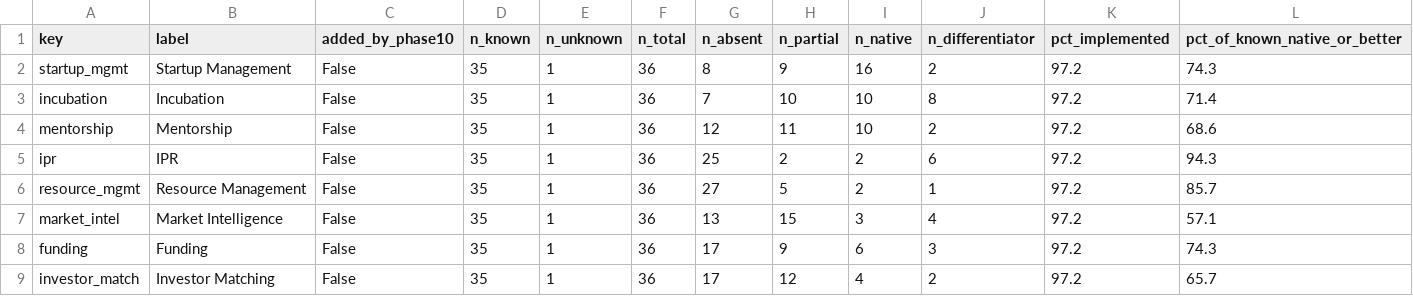
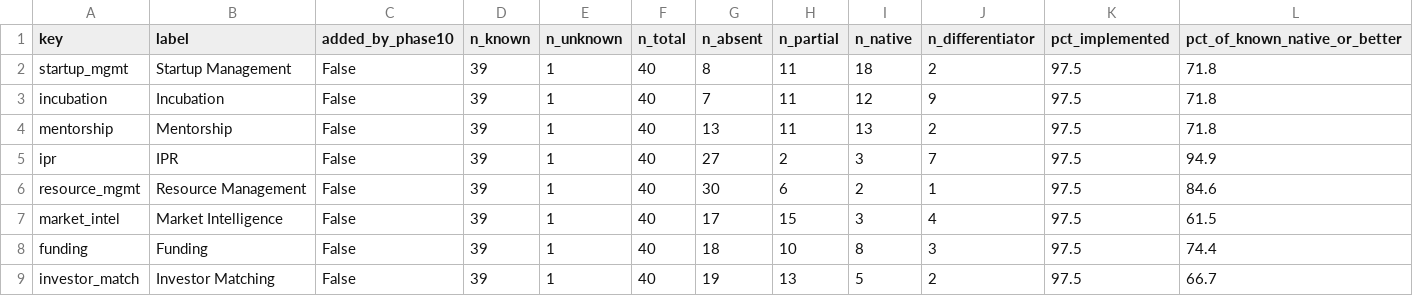
Before and after one commit to bhuwanb23/startuphub, a CSV file: docs/research/_exports/phase10/dimension_coverage.csv, drawn as a sheet; only a part is shown; the diff covers the shown part only.

```diff
--- a/docs/research/_exports/phase10/dimension_coverage.csv
+++ b/docs/research/_exports/phase10/dimension_coverage.csv
@@ -1,9 +1,9 @@
 key,label,added_by_phase10,n_known,n_unknown,n_total,n_absent,n_partial,n_native,n_differentiator,pct_implemented,pct_of_known_native_or_better
-startup_mgmt,Startup Management,False,35,1,36,8,9,16,2,97.2,74.3
-incubation,Incubation,False,35,1,36,7,10,10,8,97.2,71.4
-mentorship,Mentorship,False,35,1,36,12,11,10,2,97.2,68.6
-ipr,IPR,False,35,1,36,25,2,2,6,97.2,94.3
-resource_mgmt,Resource Management,False,35,1,36,27,5,2,1,97.2,85.7
-market_intel,Market Intelligence,False,35,1,36,13,15,3,4,97.2,57.1
-funding,Funding,False,35,1,36,17,9,6,3,97.2,74.3
-investor_match,Investor Matching,False,35,1,36,17,12,4,2,97.2,65.7
+startup_mgmt,Startup Management,False,39,1,40,8,11,18,2,97.5,71.8
+incubation,Incubation,False,39,1,40,7,11,12,9,97.5,71.8
+mentorship,Mentorship,False,39,1,40,13,11,13,2,97.5,71.8
+ipr,IPR,False,39,1,40,27,2,3,7,97.5,94.9
+resource_mgmt,Resource Management,False,39,1,40,30,6,2,1,97.5,84.6
+market_intel,Market Intelligence,False,39,1,40,17,15,3,4,97.5,61.5
+funding,Funding,False,39,1,40,18,10,8,3,97.5,74.4
+investor_match,Investor Matching,False,39,1,40,19,13,5,2,97.5,66.7
```
Also changed, not shown: 44 edited cells elsewhere in this file, docs/research/_exports/phase10/competitor_matrix.csv, docs/research/_exports/phase10/evidence_register.csv, 10 other files.
